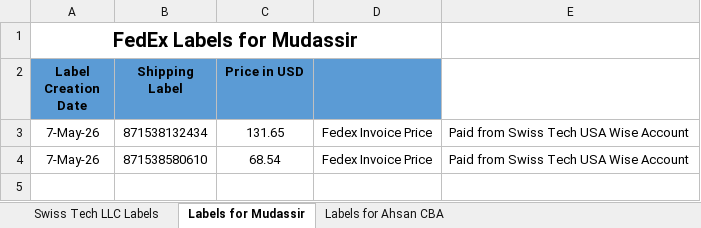
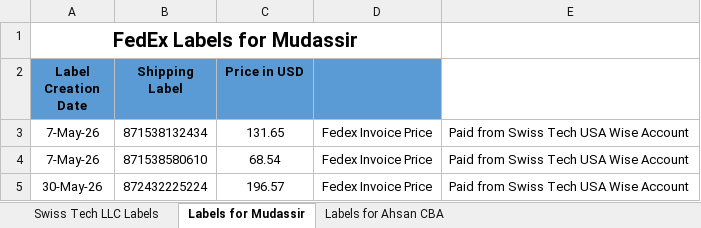
Before and after one commit to Swiss-Tech-Global/Employees_Data_Backup, an Excel workbook: SwissTechSaqib/Swiss Tech Files 2025/Ledgers 2025/Fedex Labels/FedEx Labels Report May 2026.xlsx, sheet Labels for Mudassir, drawn as a sheet; values as stored, in another font and other column widths than the file's, no borders; the diff names each change by its address in the sheet, - before the commit and + after, or states it on an @@ line.

```diff
--- a/SwissTechSaqib/Swiss Tech Files 2025/Ledgers 2025/Fedex Labels/FedEx Labels Report May 2026.xlsx (sheet Labels for Mudassir)
+++ b/SwissTechSaqib/Swiss Tech Files 2025/Ledgers 2025/Fedex Labels/FedEx Labels Report May 2026.xlsx (sheet Labels for Mudassir)
+row 5: 30-May-26 | 872432225224 | 196.57 | Fedex Invoice Price | Paid from Swiss Tech USA Wise Account
```
Also changed, not shown: SwissTechSaqib/Swiss Tech Files 2025/Ledgers 2025/Fedex Labels/05 FedEx Labels Report June 2026.xlsx, 1 other file.
